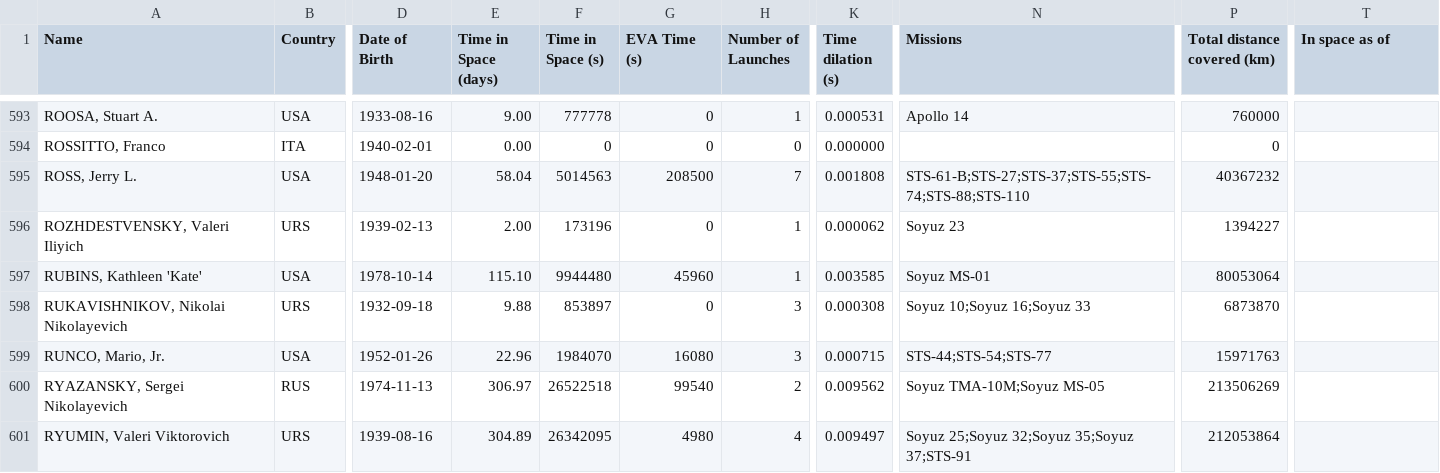
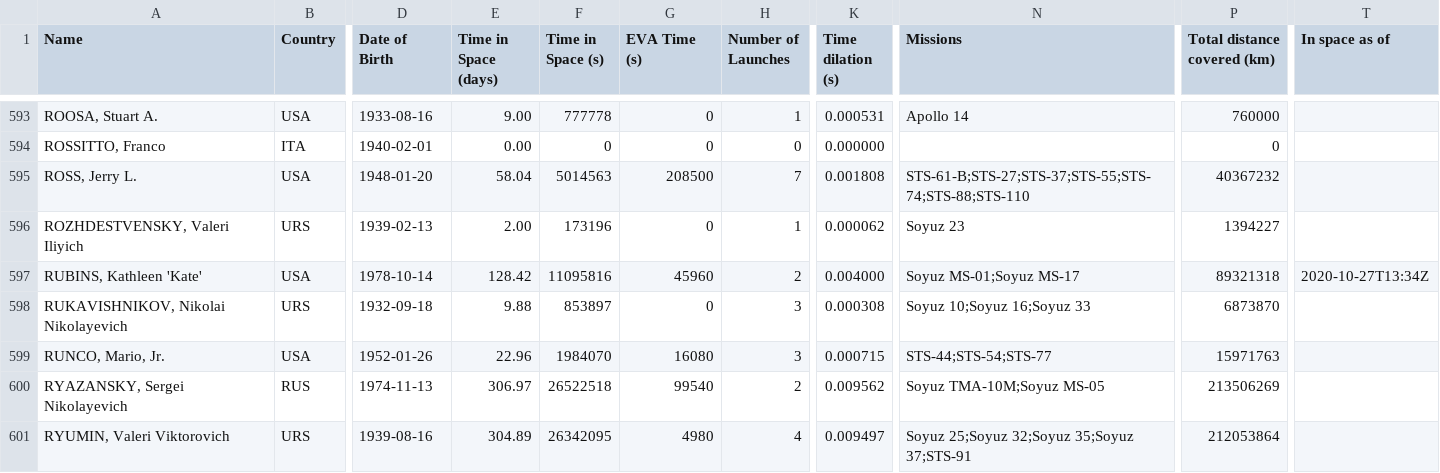
Before and after one commit to christiansandberg2045/cosmos-book.github.io, a TSV file: human-spaceflight/data/processed/astronauts.tsv, drawn as a sheet; only a part is shown, gaps mark what is left out; the diff covers the shown part only; the diff names each change by its address in the sheet, - before the commit and + after, or states it on an @@ line.

Commit message:
Added Souyz MS-17 launch

```diff
--- a/human-spaceflight/data/processed/astronauts.tsv
+++ b/human-spaceflight/data/processed/astronauts.tsv
-E597 (Time in Space (days)): 115.10
+E597 (Time in Space (days)): 128.42
-F597 (Time in Space (s)): 9944480
+F597 (Time in Space (s)): 11095816
-H597 (Number of Launches): 1
+H597 (Number of Launches): 2
-K597 (Time dilation (s)): 0.003585
+K597 (Time dilation (s)): 0.004000
-N597 (Missions): Soyuz MS-01
+N597 (Missions): Soyuz MS-01;Soyuz MS-17
-P597 (Total distance covered (km)): 80053064
+P597 (Total distance covered (km)): 89321318
-T597 (In space as of): (empty)
+T597 (In space as of): 2020-10-27T13:34Z
```
Also changed, not shown: 35 edited cells elsewhere in this file, human-spaceflight/data/processed/astronauts_by_year.tsv, 3 other files.
